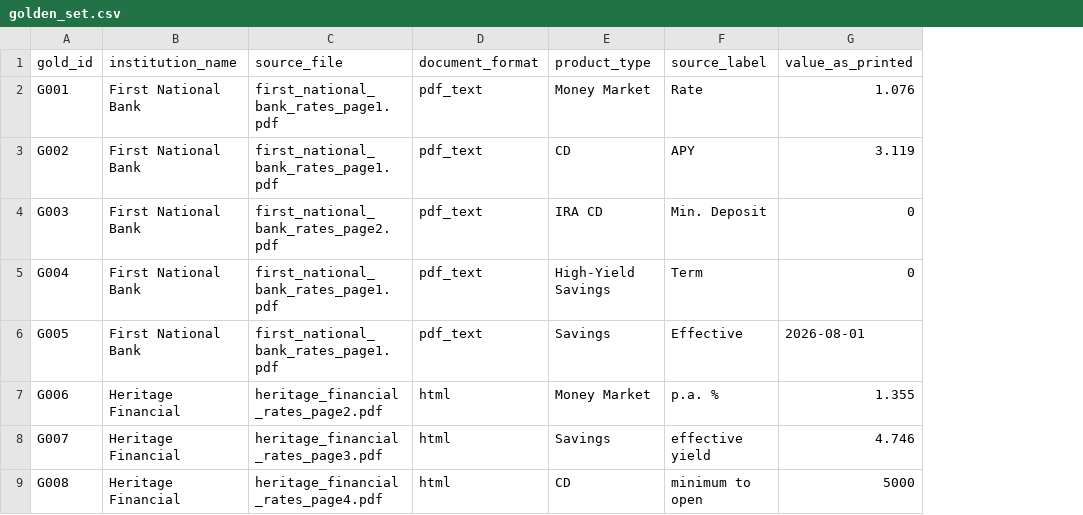
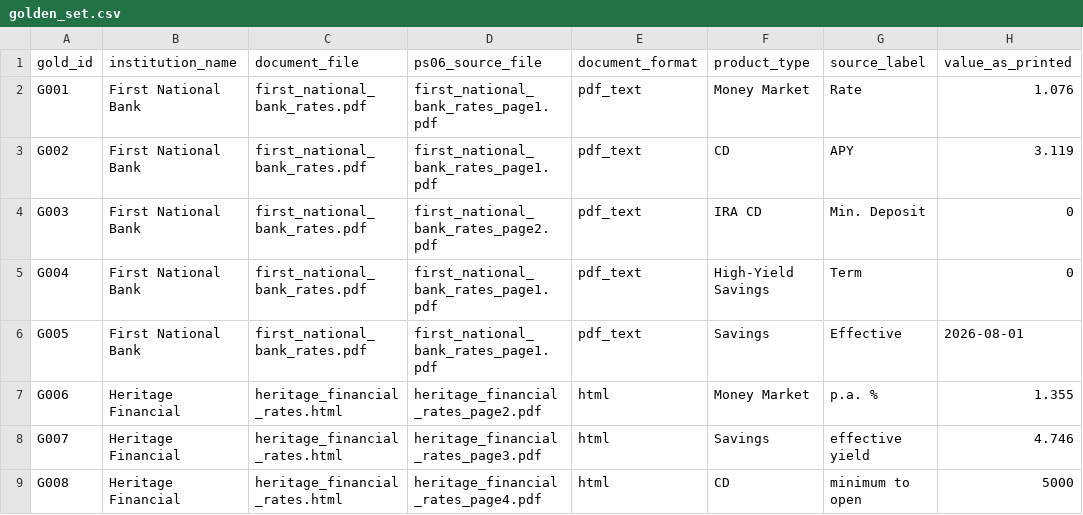
Before and after one commit to IhsanKhann/Final-Repo, a CSV file: backend/eval/golden_set.csv, drawn as a sheet; only a part is shown; addresses are those after the commit; the diff names each change by its address in the sheet, - before the commit and + after, or states it on an @@ line.

```diff
--- a/backend/eval/golden_set.csv
+++ b/backend/eval/golden_set.csv
+column C (document_file), rows 2-9: first_national_bank_rates.pdf | first_national_bank_rates.pdf | first_national_bank_rates.pdf | first_national_bank_rates.pdf | first_national_bank_rates.pdf | heritage_financial_rates.html | heritage_financial_rates.html | heritage_financial_rates.html
-D1: source_file
+D1: ps06_source_file
```
Also changed, not shown: 19 other files.
